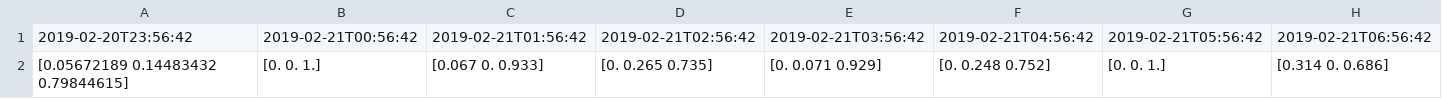
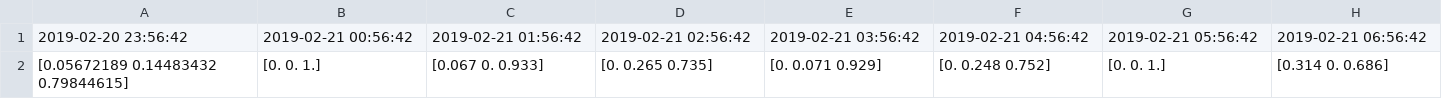
Before and after one commit to rittikaadhikari/hisa, a CSV file: hisa/learn/data/capital_one.csv, drawn as a sheet; only a part is shown; the diff covers the shown part only; the diff names each change by its address in the sheet, - before the commit and + after, or states it on an @@ line.

```diff
--- a/hisa/learn/data/capital_one.csv
+++ b/hisa/learn/data/capital_one.csv
-A1: 2019-02-20T23:56:42
+A1: 2019-02-20 23:56:42
-B1: 2019-02-21T00:56:42
+B1: 2019-02-21 00:56:42
-C1: 2019-02-21T01:56:42
+C1: 2019-02-21 01:56:42
-D1: 2019-02-21T02:56:42
+D1: 2019-02-21 02:56:42
-E1: 2019-02-21T03:56:42
+E1: 2019-02-21 03:56:42
-F1: 2019-02-21T04:56:42
+F1: 2019-02-21 04:56:42
-G1: 2019-02-21T05:56:42
+G1: 2019-02-21 05:56:42
-H1: 2019-02-21T06:56:42
+H1: 2019-02-21 06:56:42
```
Also changed, not shown: 37 edited cells elsewhere in this file, hisa/learn/data/apple.csv, hisa/learn/data/google.csv, 4 other files.
